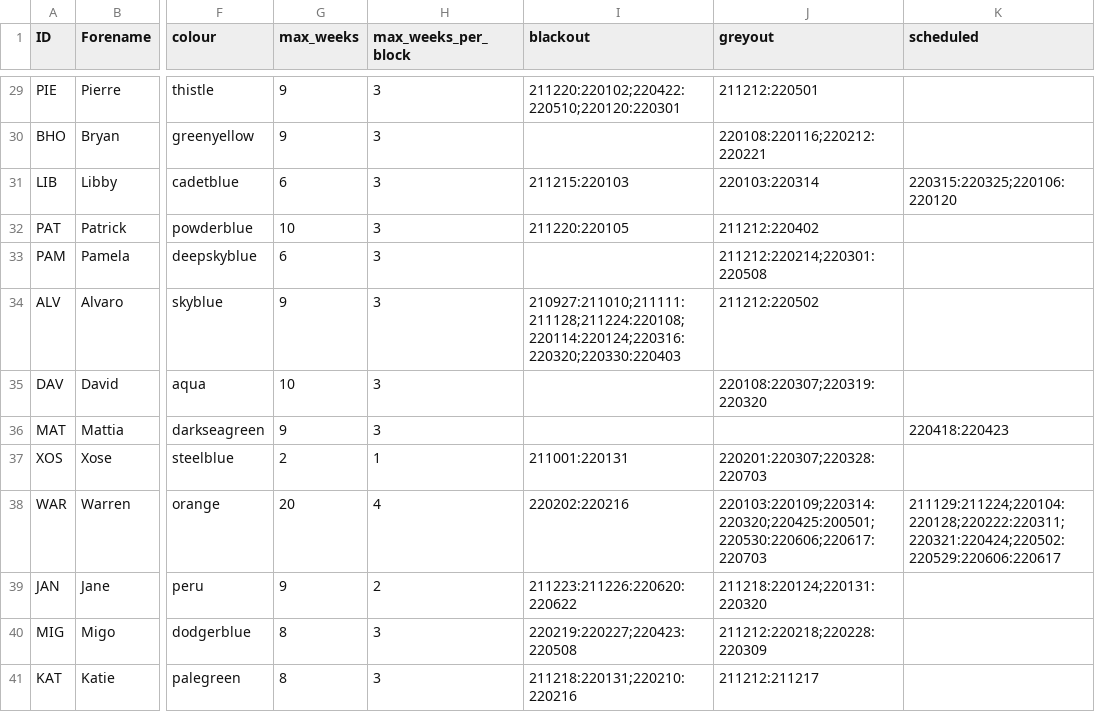
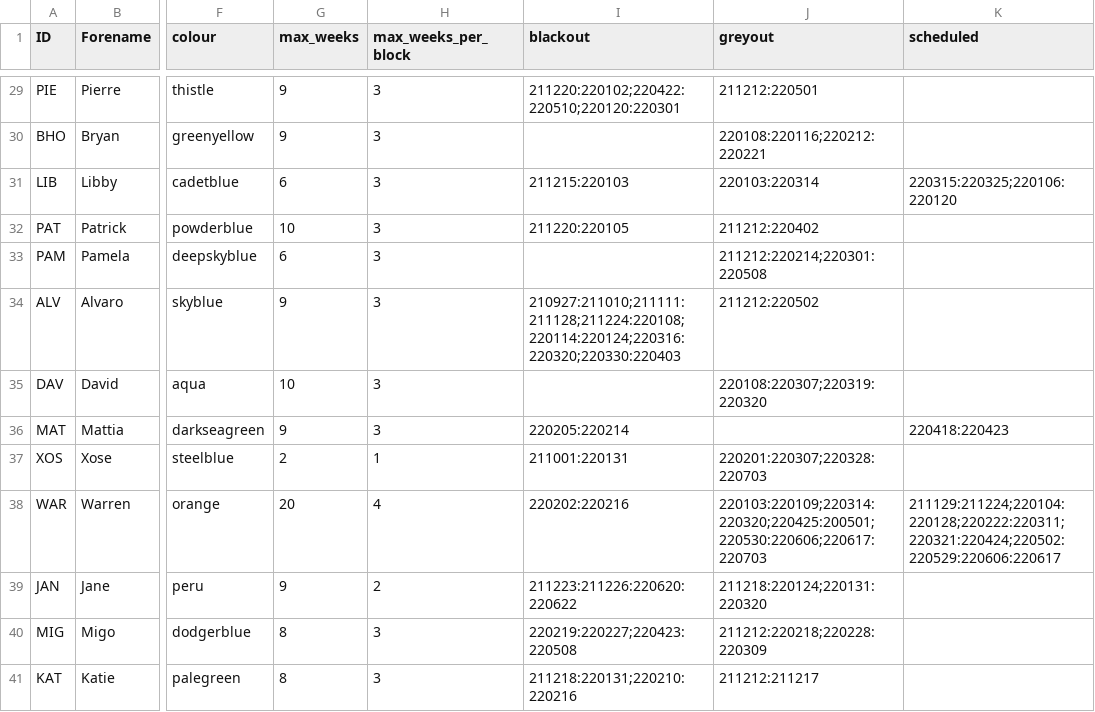
Before and after one commit to AGlasse/timeliner, a CSV file: inputs/staff.csv, drawn as a sheet; only a part is shown, gaps mark what is left out; the diff names each change by its address in the sheet, - before the commit and + after, or states it on an @@ line.

Commit message:
Mattia email 6/11/21

```diff
--- a/inputs/staff.csv
+++ b/inputs/staff.csv
-I36 (blackout): (empty)
+I36 (blackout): 220205:220214
```
Also changed, not shown: outputs/shift_plan_basis.csv, 2 other files.
